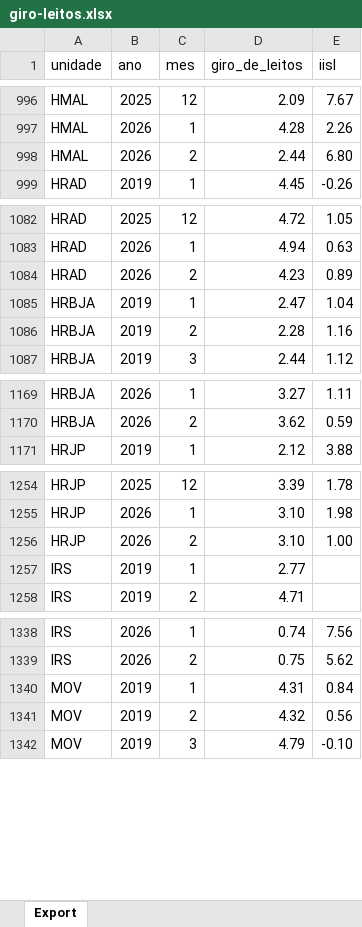
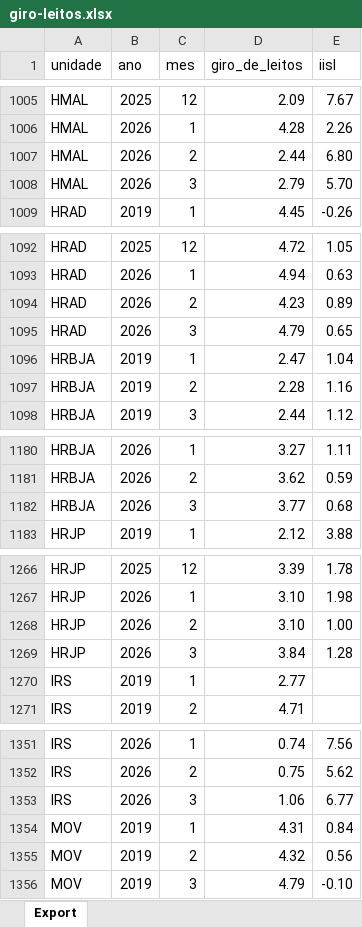
Before and after one commit to transparencia-mg/fhemig_giro-de-leitos, an Excel workbook: upload/giro-leitos.xlsx, sheet Export, drawn as a sheet; only a part is shown, gaps mark what is left out; values as stored, in another font and other column widths than the file's, no borders; the diff covers the shown part only; the diff names each change by its address in the sheet, - before the commit and + after, or states it on an @@ line.

```diff
--- a/upload/giro-leitos.xlsx (sheet Export)
+++ b/upload/giro-leitos.xlsx (sheet Export)
+row 1008: HMAL | 2026 | 3 | 2.79 | 5.70
+row 1095: HRAD | 2026 | 3 | 4.79 | 0.65
+row 1182: HRBJA | 2026 | 3 | 3.77 | 0.68
+row 1269: HRJP | 2026 | 3 | 3.84 | 1.28
+row 1353: IRS | 2026 | 3 | 1.06 | 6.77
```
Also changed, not shown: 9 added rows, 2 removed rows and 5 edited cells elsewhere in this sheet.
